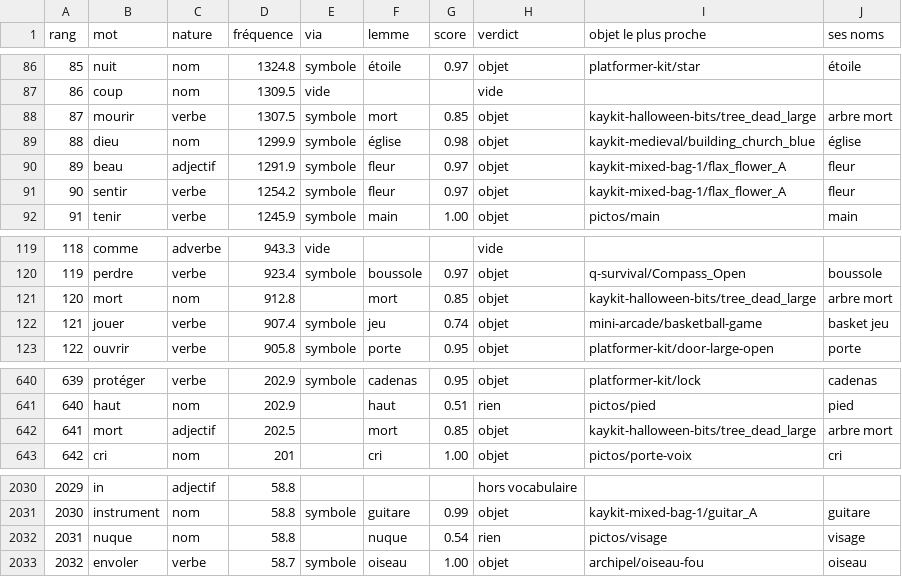
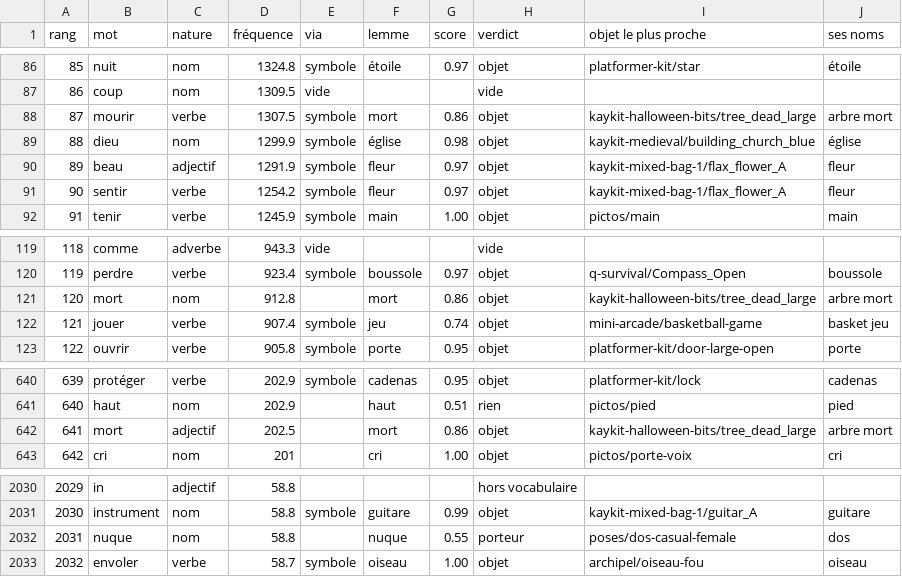
Before and after one commit to chtabay/archipel, a TSV file: chemin/outils/couverture.tsv, drawn as a sheet; only a part is shown, gaps mark what is left out; the diff covers the shown part only.

```diff
--- a/chemin/outils/couverture.tsv
+++ b/chemin/outils/couverture.tsv
@@ -87,3 +87,3 @@ rang	mot	nature	fréquence	via	lemme	score	verdict	objet le plus proche	ses noms
 86	coup	nom	1309.5	vide			vide		
-87	mourir	verbe	1307.5	symbole	mort	0.85	objet	kaykit-halloween-bits/tree_dead_large	arbre mort
+87	mourir	verbe	1307.5	symbole	mort	0.86	objet	kaykit-halloween-bits/tree_dead_large	arbre mort
 88	dieu	nom	1299.9	symbole	église	0.98	objet	kaykit-medieval/building_church_blue	église
@@ -120,3 +120,3 @@ rang	mot	nature	fréquence	via	lemme	score	verdict	objet le plus proche	ses noms
 119	perdre	verbe	923.4	symbole	boussole	0.97	objet	q-survival/Compass_Open	boussole
-120	mort	nom	912.8		mort	0.85	objet	kaykit-halloween-bits/tree_dead_large	arbre mort
+120	mort	nom	912.8		mort	0.86	objet	kaykit-halloween-bits/tree_dead_large	arbre mort
 121	jouer	verbe	907.4	symbole	jeu	0.74	objet	mini-arcade/basketball-game	basket jeu
@@ -641,3 +641,3 @@ rang	mot	nature	fréquence	via	lemme	score	verdict	objet le plus proche	ses noms
 640	haut	nom	202.9		haut	0.51	rien	pictos/pied	pied
-641	mort	adjectif	202.5		mort	0.85	objet	kaykit-halloween-bits/tree_dead_large	arbre mort
+641	mort	adjectif	202.5		mort	0.86	objet	kaykit-halloween-bits/tree_dead_large	arbre mort
 642	cri	nom	201		cri	1.00	objet	pictos/porte-voix	cri
@@ -2031,3 +2031,3 @@ rang	mot	nature	fréquence	via	lemme	score	verdict	objet le plus proche	ses noms
 2030	instrument	nom	58.8	symbole	guitare	0.99	objet	kaykit-mixed-bag-1/guitar_A	guitare
-2031	nuque	nom	58.8		nuque	0.54	rien	pictos/visage	visage
+2031	nuque	nom	58.8		nuque	0.55	porteur	poses/dos-casual-female	dos
 2032	envoler	verbe	58.7	symbole	oiseau	1.00	objet	archipel/oiseau-fou	oiseau
```
Also changed, not shown: 24 edited cells elsewhere in this file, 12 other files.
